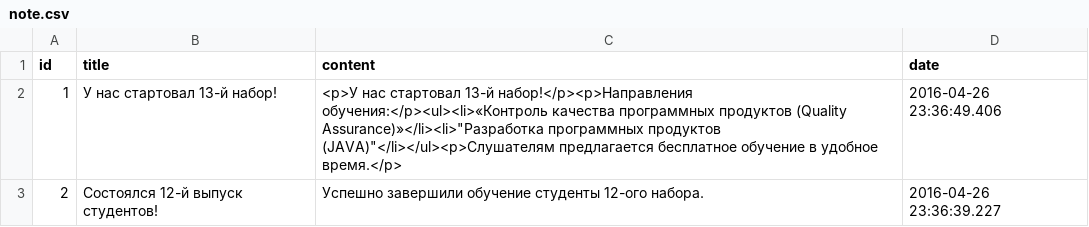
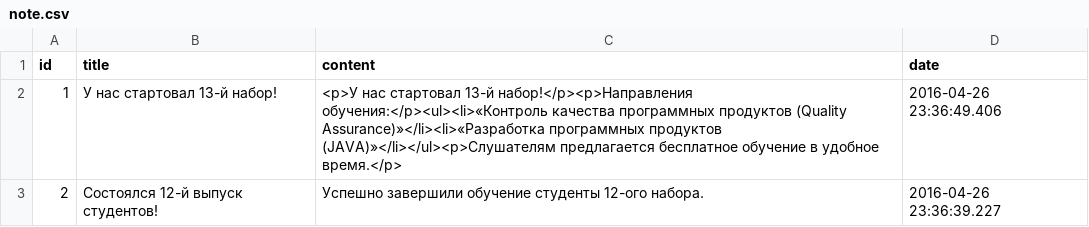
Before and after one commit to sanitar4eg/jedu-center, a CSV file: src/main/resources/config/liquibase/note.csv, drawn as a sheet.

Commit message:
* Minor fix for quotes of notes

```diff
--- a/src/main/resources/config/liquibase/note.csv
+++ b/src/main/resources/config/liquibase/note.csv
@@ -1,3 +1,3 @@
 id;title;content;date
-1;У нас стартовал 13-й набор!;<p>У нас стартовал 13-й набор!</p><p>Направления обучения:</p><ul><li>«Контроль качества программных продуктов (Quality Assurance)»</li><li>"Разработка программных продуктов (JAVA)"</li></ul><p>Слушателям предлагается бесплатное обучение в удобное время.</p>;2016-04-26 23:36:49.406
+1;У нас стартовал 13-й набор!;<p>У нас стартовал 13-й набор!</p><p>Направления обучения:</p><ul><li>«Контроль качества программных продуктов (Quality Assurance)»</li><li>«Разработка программных продуктов (JAVA)»</li></ul><p>Слушателям предлагается бесплатное обучение в удобное время.</p>;2016-04-26 23:36:49.406
 2;Состоялся 12-й выпуск студентов!;Успешно завершили обучение студенты 12-ого набора.;2016-04-26 23:36:39.227
```
